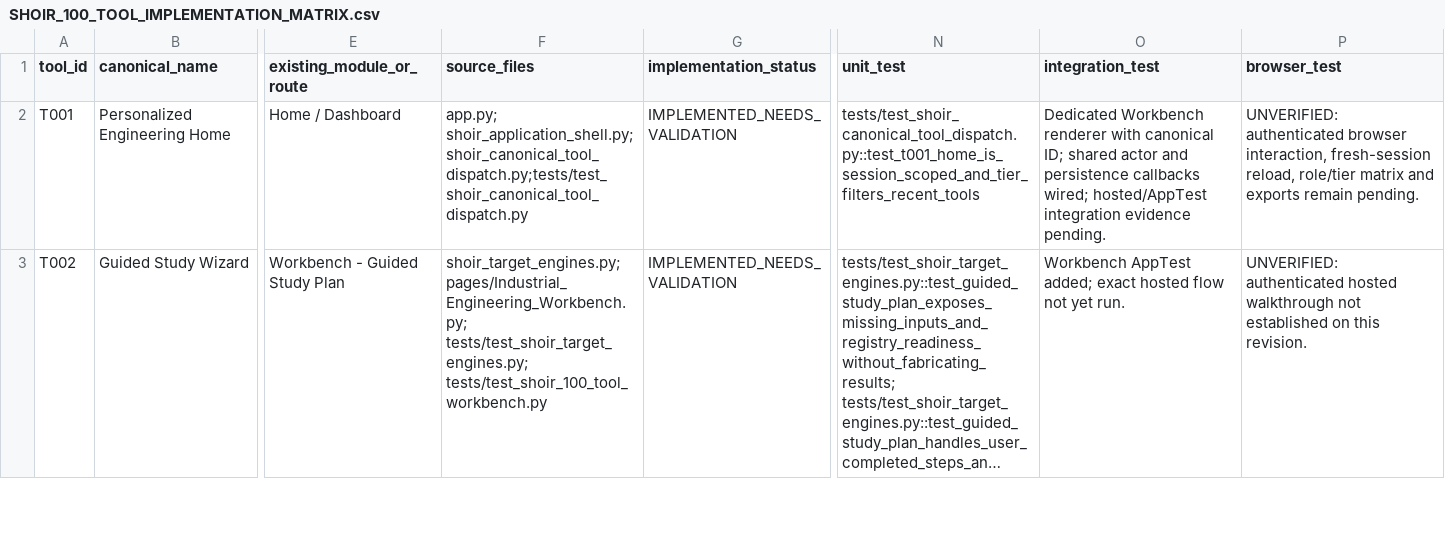
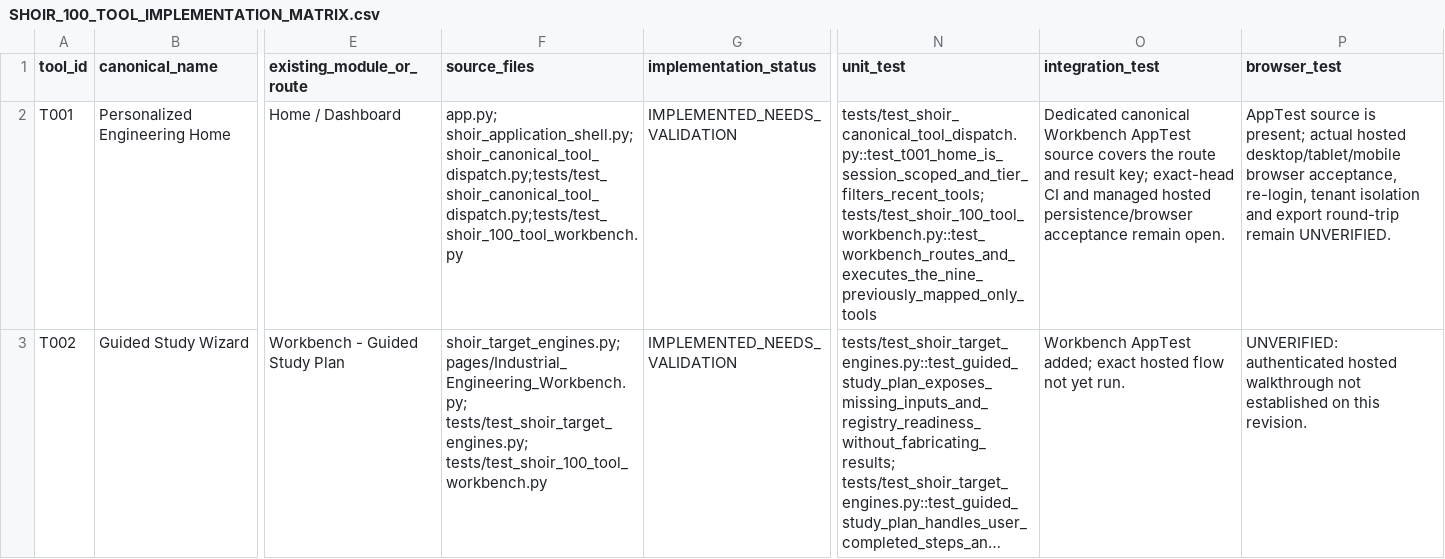
Before and after one commit to MSJ1708/shoir-ie, a CSV file: docs/SHOIR_100_TOOL_IMPLEMENTATION_MATRIX.csv, drawn as a sheet; only a part is shown, gaps mark what is left out; long unchanged cells end in …; the diff covers the shown part only; the diff names each change by its address in the sheet, - before the commit and + after, or states it on an @@ line.

Commit message:
Record focused-route AppTests and T094 alert persistence round-trip evidence

```diff
--- a/docs/SHOIR_100_TOOL_IMPLEMENTATION_MATRIX.csv
+++ b/docs/SHOIR_100_TOOL_IMPLEMENTATION_MATRIX.csv
-F2 (source_files): app.py; shoir_application_shell.py;shoir_canonical_tool_dispatch.py;tests/test_shoir_canonical_tool_dispatch.py
+F2 (source_files): app.py; shoir_application_shell.py;shoir_canonical_tool_dispatch.py;tests/test_shoir_canonical_tool_dispatch.py;tests/test_shoir_100_tool_workbench.py
-N2 (unit_test): tests/test_shoir_canonical_tool_dispatch.py::test_t001_home_is_session_scoped_and_tier_filters_recent_tools
+N2 (unit_test): tests/test_shoir_canonical_tool_dispatch.py::test_t001_home_is_session_scoped_and_tier_filters_recent_tools; tests/test_shoir_100_tool_workbench.py::test_workbench_routes_and_executes_the_nine_previously_mapped_only_tools
-O2 (integration_test): Dedicated Workbench renderer with canonical ID; shared actor and persistence callbacks wired; hosted/AppTest integration evidence pending.
+O2 (integration_test): Dedicated canonical Workbench AppTest source covers the route and result key; exact-head CI and managed hosted persistence/browser acceptance remain open.
-P2 (browser_test): UNVERIFIED: authenticated browser interaction, fresh-session reload, role/tier matrix and exports remain pending.
+P2 (browser_test): AppTest source is present; actual hosted desktop/tablet/mobile browser acceptance, re-login, tenant isolation and export round-trip remain UNVERIFIED.
```
Also changed, not shown: 37 edited cells elsewhere in this file.
